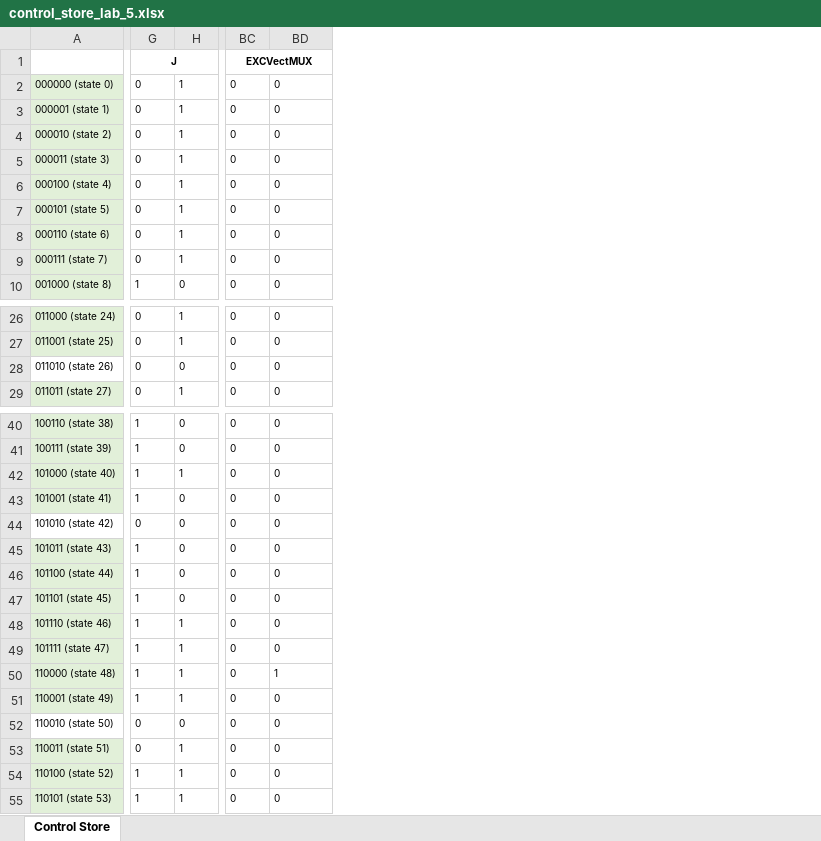
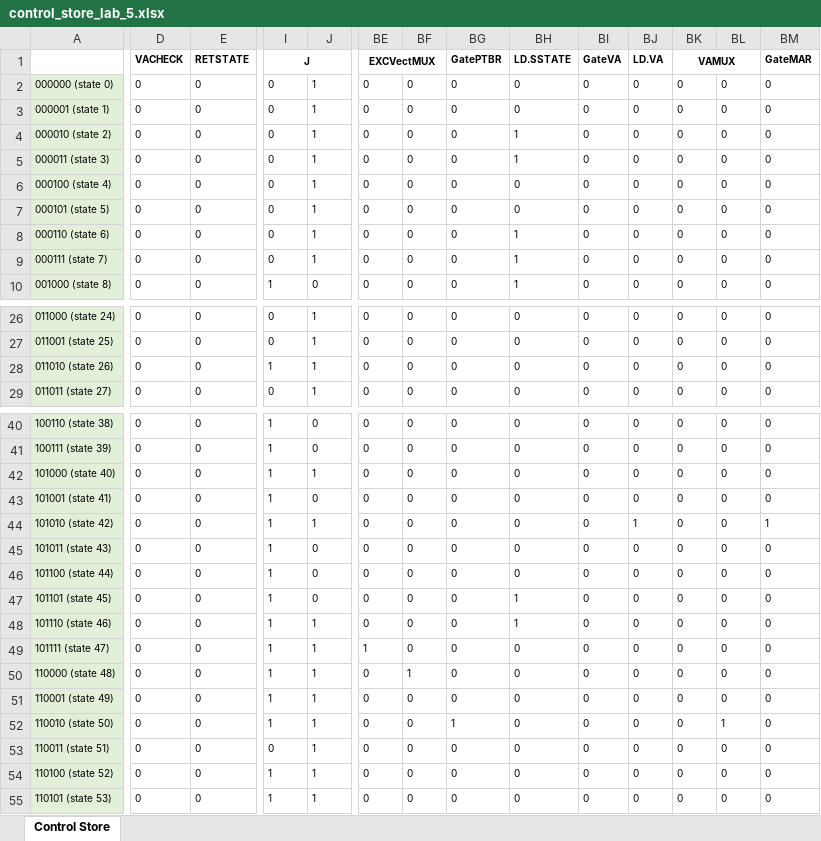
Before and after one commit to nachigonz/EE460N, an Excel workbook: Lab 5/control_store_lab_5.xlsx, sheet Control Store, drawn as a sheet; only a part is shown, gaps mark what is left out; values as stored, in another font and other column widths than the file's, no borders; removed rows and columns are numbered as before the commit, all else as after; the diff covers the shown part only; the diff names each change by its address in the sheet, - before the commit and + after, or states it on an @@ line.

```diff
--- a/Lab 5/control_store_lab_5.xlsx (sheet Control Store)
+++ b/Lab 5/control_store_lab_5.xlsx (sheet Control Store)
+column D (VACHECK), rows 2-10: all 0; rows 26-29: all 0; rows 40-55: all 0
+column E (RETSTATE), rows 2-10: all 0; rows 26-29: all 0; rows 40-55: all 0
+column BF, rows 2-10: all 0; rows 26-29: all 0; rows 40-55: 0 | 0 | 0 | 0 | 0 | 0 | 0 | 0 | 0 | 0 | 1 | 0 | 0 | 0 | 0 | 0
+column BH (LD.SSTATE), rows 2-10: 0 | 0 | 1 | 1 | 0 | 0 | 1 | 1 | 1; rows 26-29: all 0; rows 40-55: 0 | 0 | 0 | 0 | 0 | 0 | 0 | 1 | 1 | 0 | 0 | 0 | 0 | 0 | 0 | 0
+column BI (GateVA), rows 2-10: all 0; rows 26-29: all 0; rows 40-55: all 0
+column BJ (LD.VA), rows 2-10: all 0; rows 26-29: all 0; rows 40-55: 0 | 0 | 0 | 0 | 1 | 0 | 0 | 0 | 0 | 0 | 0 | 0 | 0 | 0 | 0 | 0
+column BK (VAMUX), rows 2-10: all 0; rows 26-29: all 0; rows 40-55: all 0
+column BL, rows 2-10: all 0; rows 26-29: all 0; rows 40-55: 0 | 0 | 0 | 0 | 0 | 0 | 0 | 0 | 0 | 0 | 0 | 0 | 1 | 0 | 0 | 0
+column BM (GateMAR), rows 2-10: all 0; rows 26-29: all 0; rows 40-55: 0 | 0 | 0 | 0 | 1 | 0 | 0 | 0 | 0 | 0 | 0 | 0 | 0 | 0 | 0 | 0
-BC1:BD1 merged
+BE1:BF1 merged
-BG1: (empty)
+BG1: GatePTBR
-A28 fill: none
+A28 fill: #E2F0D9
-I28 (J): 0
+I28 (J): 1
-J28: 0
+J28: 1
-A44 fill: none
+A44 fill: #E2F0D9
-I44 (J): 0
+I44 (J): 1
-J44: 0
+J44: 1
-BE49 (EXCVectMUX): 0
+BE49 (EXCVectMUX): 1
-BG50 (GatePTBR): 1
+BG50 (GatePTBR): 0
-A52 fill: none
+A52 fill: #E2F0D9
-I52 (J): 0
+I52 (J): 1
-J52: 0
+J52: 1
-BG52 (GatePTBR): 0
+BG52 (GatePTBR): 1
```
Also changed, not shown: 28 edited cells and cell formats elsewhere in this sheet, 1 other file.
